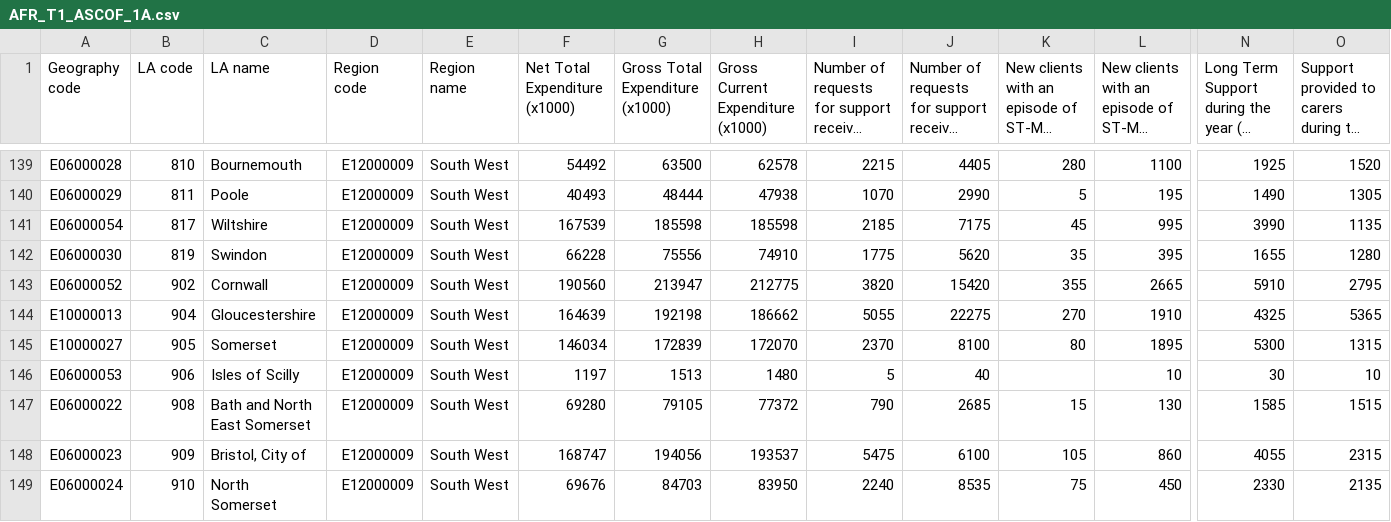
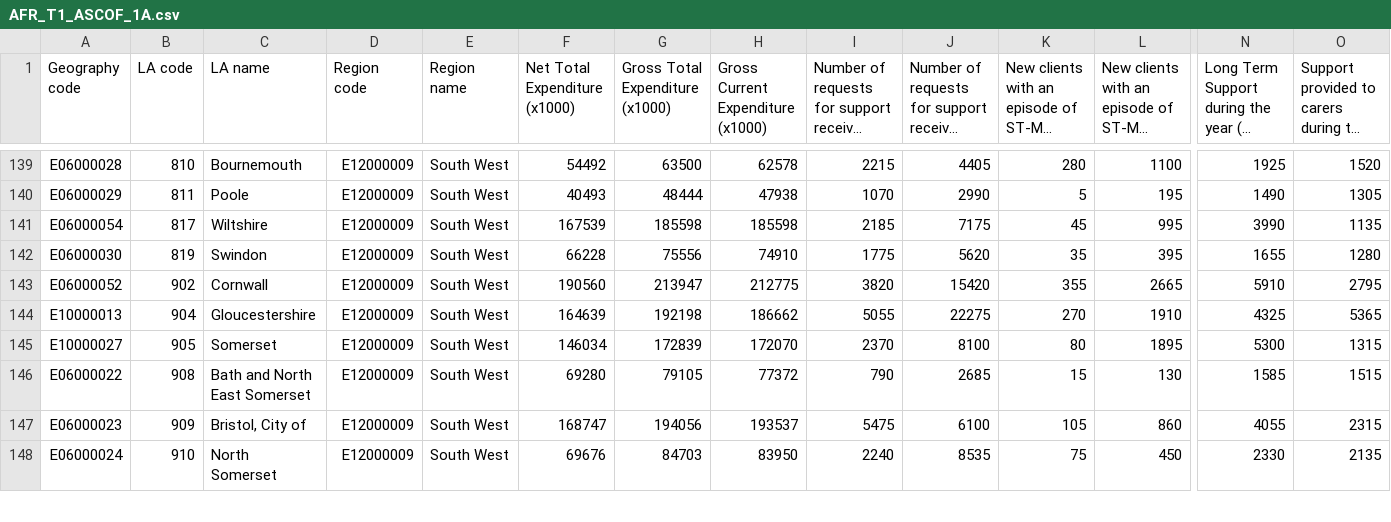
Before and after one commit to trubens71/verde, a CSV file: asc_data/processed/set_00/AFR_T1_ASCOF_1A.csv, drawn as a sheet; only a part is shown, gaps mark what is left out; long unchanged cells end in …; rows hold the shown columns only; the diff names each change by its address in the sheet, - before the commit and + after, or states it on an @@ line.

```diff
--- a/asc_data/processed/set_00/AFR_T1_ASCOF_1A.csv
+++ b/asc_data/processed/set_00/AFR_T1_ASCOF_1A.csv
-row 146: E06000053 | 906 | Isles of Scilly | E12000009 | South West | 1197 | 1513 | 1480 | 5 | 40 |  | 10 | 30 | 10
```
Also changed, not shown: 4 other files.
